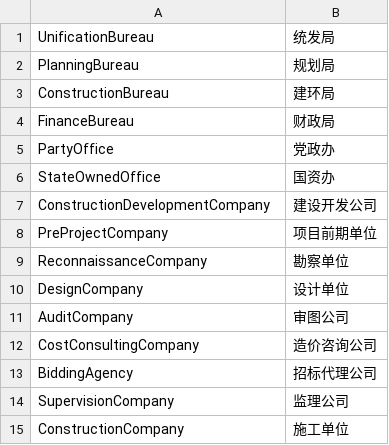
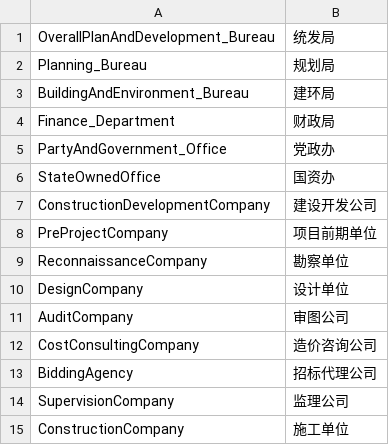
Before and after one commit to wangyingchu/DiscoverEngine_InfoDiscover, a CSV file: src/com/infoDiscover/solution/construction/supervision/template/data/执行部门_executiveDepartment.csv, drawn as a sheet.

```diff
--- a/src/com/infoDiscover/solution/construction/supervision/template/data/执行部门_executiveDepartment.csv
+++ b/src/com/infoDiscover/solution/construction/supervision/template/data/执行部门_executiveDepartment.csv
@@ -1,6 +1,6 @@
-UnificationBureau,统发局
-PlanningBureau,规划局
-ConstructionBureau,建环局
-FinanceBureau,财政局
-PartyOffice,党政办
+OverallPlanAndDevelopment_Bureau,统发局
+Planning_Bureau,规划局
+BuildingAndEnvironment_Bureau,建环局
+Finance_Department,财政局
+PartyAndGovernment_Office,党政办
 StateOwnedOffice,国资办
```
Also changed, not shown: src/com/infoDiscover/solution/construction/supervision/template/data/roles.csv, src/com/infoDiscover/solution/construction/supervision/template/data/users.csv, 14 other files.
